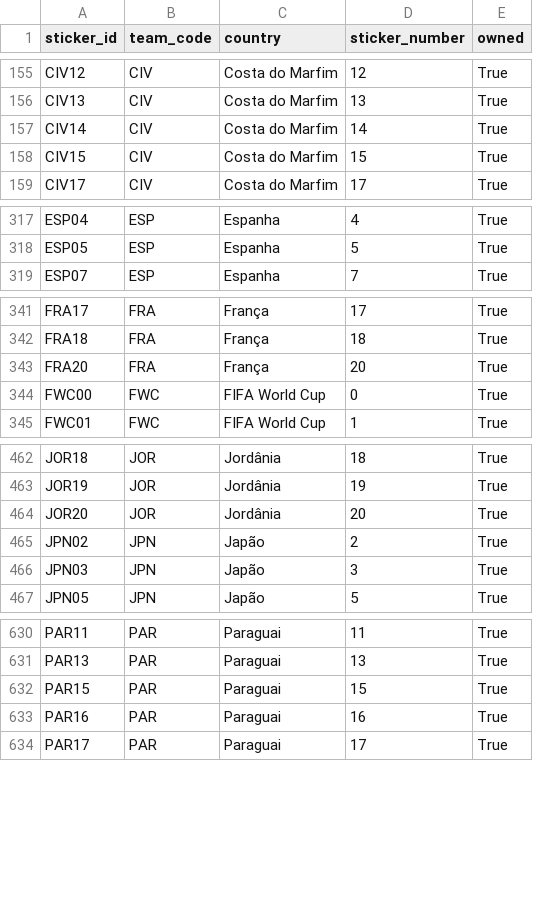
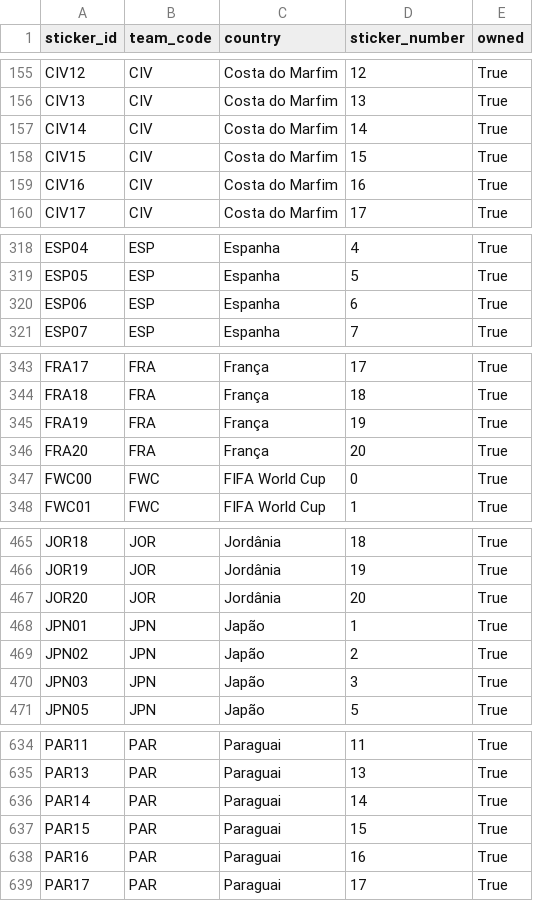
Before and after one commit to RafaSartorel/figurinhas-copa-2026, a CSV file: data/owned.csv, drawn as a sheet; only a part is shown, gaps mark what is left out; the diff covers the shown part only.

```diff
--- a/data/owned.csv
+++ b/data/owned.csv
@@ -158,2 +158,3 @@ CIV14,CIV,Costa do Marfim,14,True
 CIV15,CIV,Costa do Marfim,15,True
+CIV16,CIV,Costa do Marfim,16,True
 CIV17,CIV,Costa do Marfim,17,True
@@ -318,2 +319,3 @@ ESP04,ESP,Espanha,4,True
 ESP05,ESP,Espanha,5,True
+ESP06,ESP,Espanha,6,True
 ESP07,ESP,Espanha,7,True
@@ -342,2 +344,3 @@ FRA17,FRA,França,17,True
 FRA18,FRA,França,18,True
+FRA19,FRA,França,19,True
 FRA20,FRA,França,20,True
@@ -464,2 +467,3 @@ JOR19,JOR,Jordânia,19,True
 JOR20,JOR,Jordânia,20,True
+JPN01,JPN,Japão,1,True
 JPN02,JPN,Japão,2,True
@@ -631,2 +635,3 @@ PAR11,PAR,Paraguai,11,True
 PAR13,PAR,Paraguai,13,True
+PAR14,PAR,Paraguai,14,True
 PAR15,PAR,Paraguai,15,True
```
Also changed, not shown: 1 added row elsewhere in this file, data/missing.csv, 6 other files.
